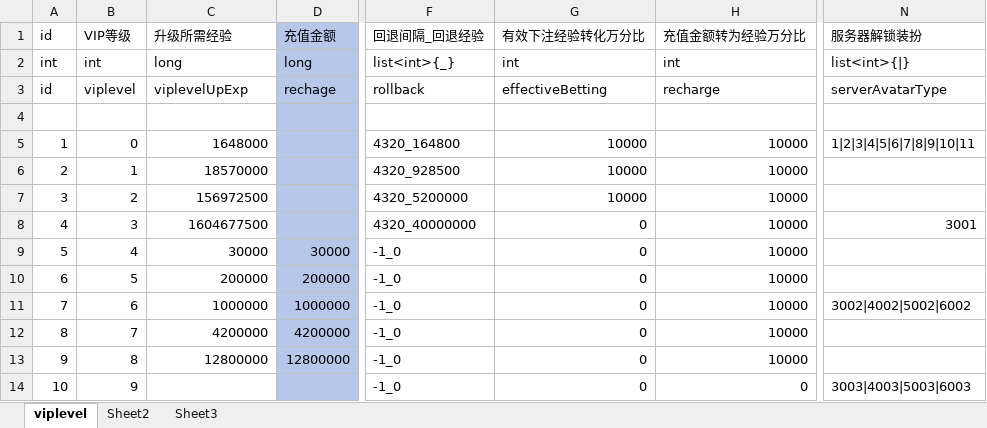
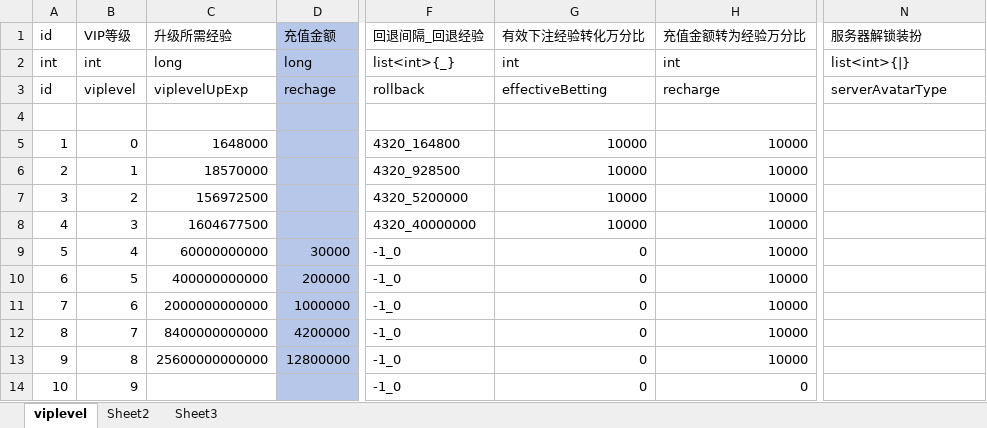
Before and after one commit to yanhailong/jjj_server, an Excel workbook: hall/resources/sample/viplevel.xlsx, sheet viplevel, drawn as a sheet; only a part is shown, gaps mark what is left out; values as stored, in another font and other column widths than the file's, no borders; the diff names each change by its address in the sheet, - before the commit and + after, or states it on an @@ line.

```diff
--- a/hall/resources/sample/viplevel.xlsx (sheet viplevel)
+++ b/hall/resources/sample/viplevel.xlsx (sheet viplevel)
-N5 (服务器解锁装扮): 1|2|3|4|5|6|7|8|9|10|11
+N5 (服务器解锁装扮): (empty)
-G8 (有效下注经验转化万分比): 0
+G8 (有效下注经验转化万分比): 10000
-N8 (服务器解锁装扮): 3001
+N8 (服务器解锁装扮): (empty)
-C9 (升级所需经验): 30000
+C9 (升级所需经验): 60000000000
-C10 (升级所需经验): 200000
+C10 (升级所需经验): 400000000000
-C11 (升级所需经验): 1000000
+C11 (升级所需经验): 2000000000000
-N11 (服务器解锁装扮): 3002|4002|5002|6002
+N11 (服务器解锁装扮): (empty)
-C12 (升级所需经验): 4200000
+C12 (升级所需经验): 8400000000000
-C13 (升级所需经验): 12800000
+C13 (升级所需经验): 25600000000000
-N14 (服务器解锁装扮): 3003|4003|5003|6003
+N14 (服务器解锁装扮): (empty)
```
Also changed, not shown: gm/resources/sample/global.xlsx, hall/resources/sample/avatar.xlsx, 19 other files.
